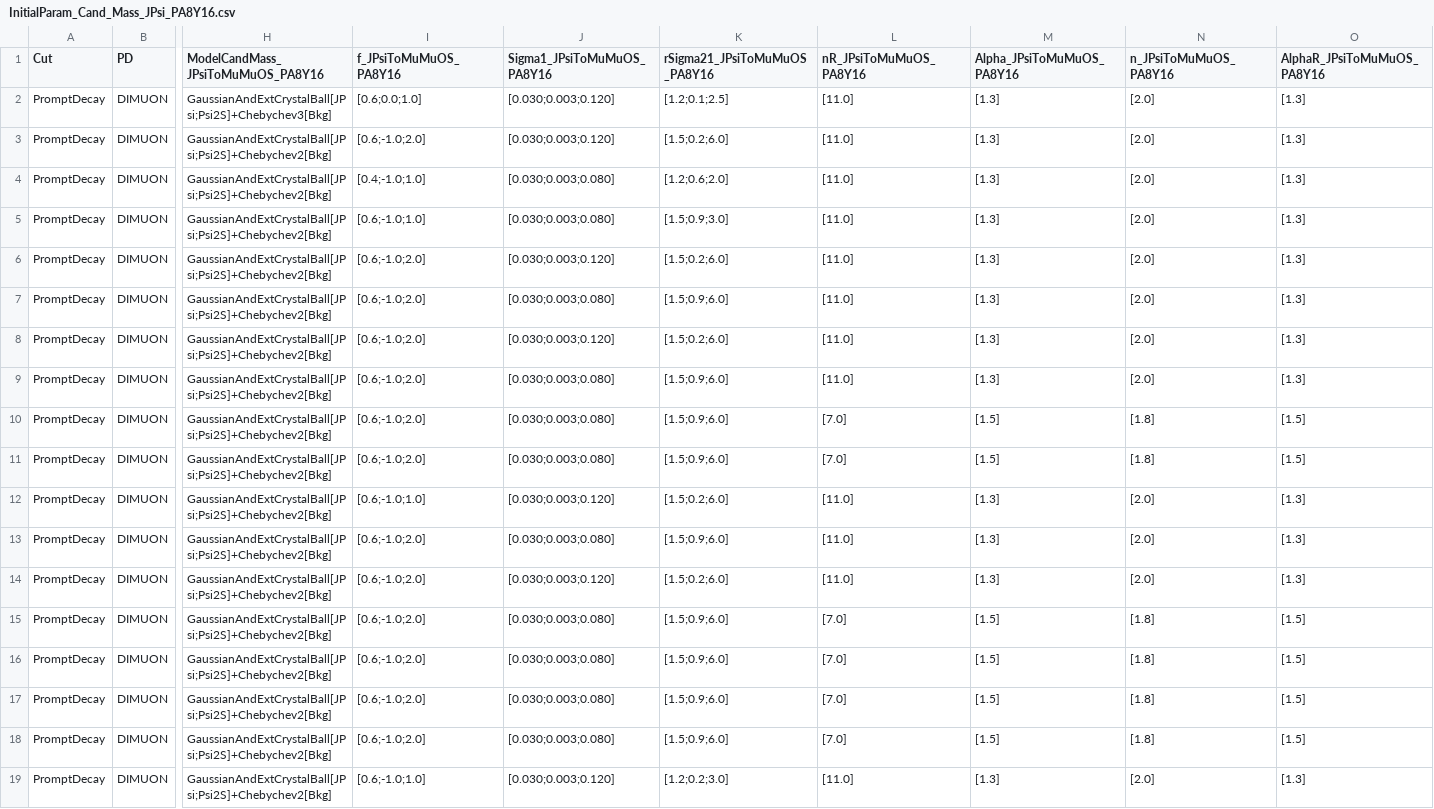
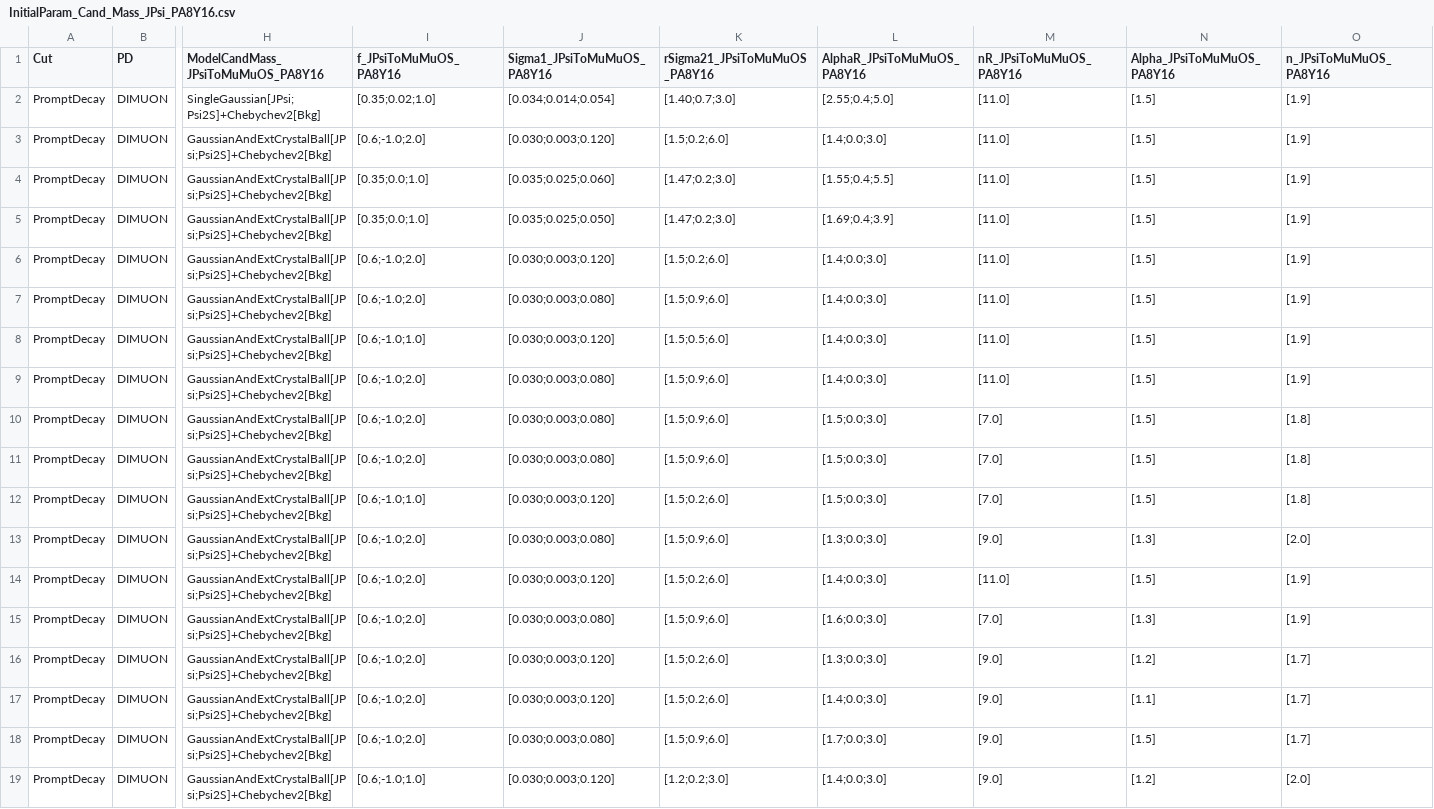
Before and after one commit to stahlleiton/DiMuonAnalysis2019, a CSV file: Fitter/Input/Psi2S/Charmonia_Fit/Prompt_Cut/Nominal/NTrack_120_250/InitialParam_Cand_Mass_JPsi_PA8Y16.csv, drawn as a sheet; only a part is shown, gaps mark what is left out; removed rows and columns are numbered as before the commit, all else as after; the diff covers the shown part only; the diff names each change by its address in the sheet, - before the commit and + after, or states it on an @@ line.

```diff
--- a/Fitter/Input/Psi2S/Charmonia_Fit/Prompt_Cut/Nominal/NTrack_120_250/InitialParam_Cand_Mass_JPsi_PA8Y16.csv
+++ b/Fitter/Input/Psi2S/Charmonia_Fit/Prompt_Cut/Nominal/NTrack_120_250/InitialParam_Cand_Mass_JPsi_PA8Y16.csv
+column L (AlphaR_JPsiToMuMuOS_PA8Y16), rows 2-19: [2.55;0.4;5.0] | [1.4;0.0;3.0] | [1.55;0.4;5.5] | [1.69;0.4;3.9] | [1.4;0.0;3.0] | [1.4;0.0;3.0] | [1.4;0.0;3.0] | [1.4;0.0;3.0] | [1.5;0.0;3.0] | [1.5;0.0;3.0] | [1.5;0.0;3.0] | [1.3;0.0;3.0] | [1.4;0.0;3.0] | [1.6;0.0;3.0] | [1.3;0.0;3.0] | [1.4;0.0;3.0] | [1.7;0.0;3.0] | [1.4;0.0;3.0]
-column O (AlphaR_JPsiToMuMuOS_PA8Y16), rows 2-19: [1.3] | [1.3] | [1.3] | [1.3] | [1.3] | [1.3] | [1.3] | [1.3] | [1.5] | [1.5] | [1.3] | [1.3] | [1.3] | [1.5] | [1.5] | [1.5] | [1.5] | [1.3]
-H2: GaussianAndExtCrystalBall[JPsi;Psi2S]+Chebychev3[Bkg]
+H2: SingleGaussian[JPsi;Psi2S]+Chebychev2[Bkg]
-I2 (f_JPsiToMuMuOS_PA8Y16): [0.6;0.0;1.0]
+I2 (f_JPsiToMuMuOS_PA8Y16): [0.35;0.02;1.0]
-J2 (Sigma1_JPsiToMuMuOS_PA8Y16): [0.030;0.003;0.120]
+J2 (Sigma1_JPsiToMuMuOS_PA8Y16): [0.034;0.014;0.054]
-K2 (rSigma21_JPsiToMuMuOS_PA8Y16): [1.2;0.1;2.5]
+K2 (rSigma21_JPsiToMuMuOS_PA8Y16): [1.40;0.7;3.0]
-N2:N9 (Alpha_JPsiToMuMuOS_PA8Y16): [1.3]
+N2:N9 (Alpha_JPsiToMuMuOS_PA8Y16): [1.5]
-O2:O9 (n_JPsiToMuMuOS_PA8Y16): [2.0]
+O2:O9 (n_JPsiToMuMuOS_PA8Y16): [1.9]
-I4 (f_JPsiToMuMuOS_PA8Y16): [0.4;-1.0;1.0]
+I4 (f_JPsiToMuMuOS_PA8Y16): [0.35;0.0;1.0]
-J4 (Sigma1_JPsiToMuMuOS_PA8Y16): [0.030;0.003;0.080]
+J4 (Sigma1_JPsiToMuMuOS_PA8Y16): [0.035;0.025;0.060]
-K4 (rSigma21_JPsiToMuMuOS_PA8Y16): [1.2;0.6;2.0]
+K4 (rSigma21_JPsiToMuMuOS_PA8Y16): [1.47;0.2;3.0]
-I5 (f_JPsiToMuMuOS_PA8Y16): [0.6;-1.0;1.0]
+I5 (f_JPsiToMuMuOS_PA8Y16): [0.35;0.0;1.0]
-J5 (Sigma1_JPsiToMuMuOS_PA8Y16): [0.030;0.003;0.080]
+J5 (Sigma1_JPsiToMuMuOS_PA8Y16): [0.035;0.025;0.050]
-K5 (rSigma21_JPsiToMuMuOS_PA8Y16): [1.5;0.9;3.0]
+K5 (rSigma21_JPsiToMuMuOS_PA8Y16): [1.47;0.2;3.0]
-I8 (f_JPsiToMuMuOS_PA8Y16): [0.6;-1.0;2.0]
+I8 (f_JPsiToMuMuOS_PA8Y16): [0.6;-1.0;1.0]
-K8 (rSigma21_JPsiToMuMuOS_PA8Y16): [1.5;0.2;6.0]
+K8 (rSigma21_JPsiToMuMuOS_PA8Y16): [1.5;0.5;6.0]
-M12 (nR_JPsiToMuMuOS_PA8Y16): [11.0]
+M12 (nR_JPsiToMuMuOS_PA8Y16): [7.0]
-N12 (Alpha_JPsiToMuMuOS_PA8Y16): [1.3]
+N12 (Alpha_JPsiToMuMuOS_PA8Y16): [1.5]
-O12 (n_JPsiToMuMuOS_PA8Y16): [2.0]
+O12 (n_JPsiToMuMuOS_PA8Y16): [1.8]
-M13 (nR_JPsiToMuMuOS_PA8Y16): [11.0]
+M13 (nR_JPsiToMuMuOS_PA8Y16): [9.0]
-N14 (Alpha_JPsiToMuMuOS_PA8Y16): [1.3]
+N14 (Alpha_JPsiToMuMuOS_PA8Y16): [1.5]
-O14 (n_JPsiToMuMuOS_PA8Y16): [2.0]
+O14 (n_JPsiToMuMuOS_PA8Y16): [1.9]
-N15 (Alpha_JPsiToMuMuOS_PA8Y16): [1.5]
+N15 (Alpha_JPsiToMuMuOS_PA8Y16): [1.3]
-O15 (n_JPsiToMuMuOS_PA8Y16): [1.8]
+O15 (n_JPsiToMuMuOS_PA8Y16): [1.9]
-J16:J17 (Sigma1_JPsiToMuMuOS_PA8Y16): [0.030;0.003;0.080]
+J16:J17 (Sigma1_JPsiToMuMuOS_PA8Y16): [0.030;0.003;0.120]
-K16:K17 (rSigma21_JPsiToMuMuOS_PA8Y16): [1.5;0.9;6.0]
+K16:K17 (rSigma21_JPsiToMuMuOS_PA8Y16): [1.5;0.2;6.0]
-M16:M18 (nR_JPsiToMuMuOS_PA8Y16): [7.0]
+M16:M18 (nR_JPsiToMuMuOS_PA8Y16): [9.0]
-N16 (Alpha_JPsiToMuMuOS_PA8Y16): [1.5]
+N16 (Alpha_JPsiToMuMuOS_PA8Y16): [1.2]
-O16:O18 (n_JPsiToMuMuOS_PA8Y16): [1.8]
+O16:O18 (n_JPsiToMuMuOS_PA8Y16): [1.7]
-N17 (Alpha_JPsiToMuMuOS_PA8Y16): [1.5]
+N17 (Alpha_JPsiToMuMuOS_PA8Y16): [1.1]
-M19 (nR_JPsiToMuMuOS_PA8Y16): [11.0]
+M19 (nR_JPsiToMuMuOS_PA8Y16): [9.0]
-N19 (Alpha_JPsiToMuMuOS_PA8Y16): [1.3]
+N19 (Alpha_JPsiToMuMuOS_PA8Y16): [1.2]
```
Also changed, not shown: 2 edited cells elsewhere in this file, Fitter/Input/Psi2S/Charmonia_Fit/Prompt_Cut/Nominal/Inclusive/InitialParam_Cand_Mass_JPsi_PA8Y16.csv, Fitter/Input/Psi2S/Charmonia_Fit/Prompt_Cut/Nominal/NTrack_15_250/InitialParam_Cand_Mass_JPsi_PA8Y16.csv, 9 other files.
